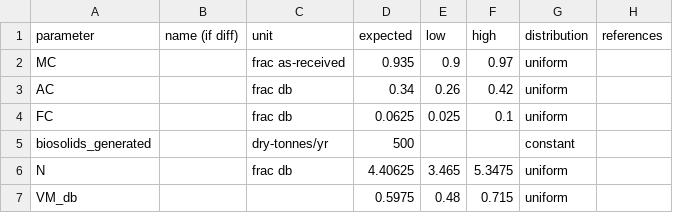
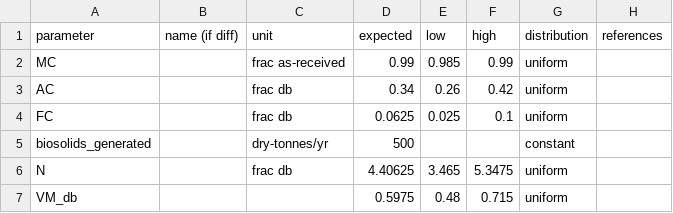
Before and after one commit to QSD-Group/EXPOsan, a TSV file: exposan/biogenic_refinery_context/data/br/_br_biosolids.tsv, drawn as a sheet.

```diff
--- a/exposan/biogenic_refinery_context/data/br/_br_biosolids.tsv
+++ b/exposan/biogenic_refinery_context/data/br/_br_biosolids.tsv
@@ -1,3 +1,3 @@
 parameter	name (if diff)	unit	expected	low	high	distribution	references
-MC		frac as-received	0.935	0.9	0.97	uniform	
+MC		frac as-received	0.99	0.985	0.99	uniform	
 AC		frac db	0.34	0.26	0.42	uniform	
```
Also changed, not shown: 4 other files.
